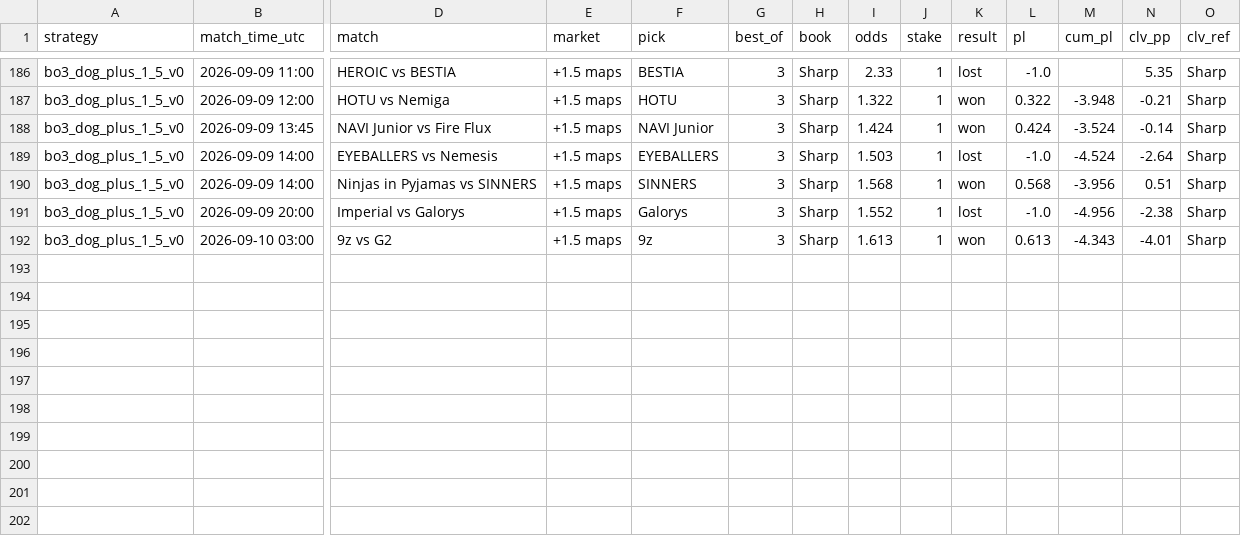
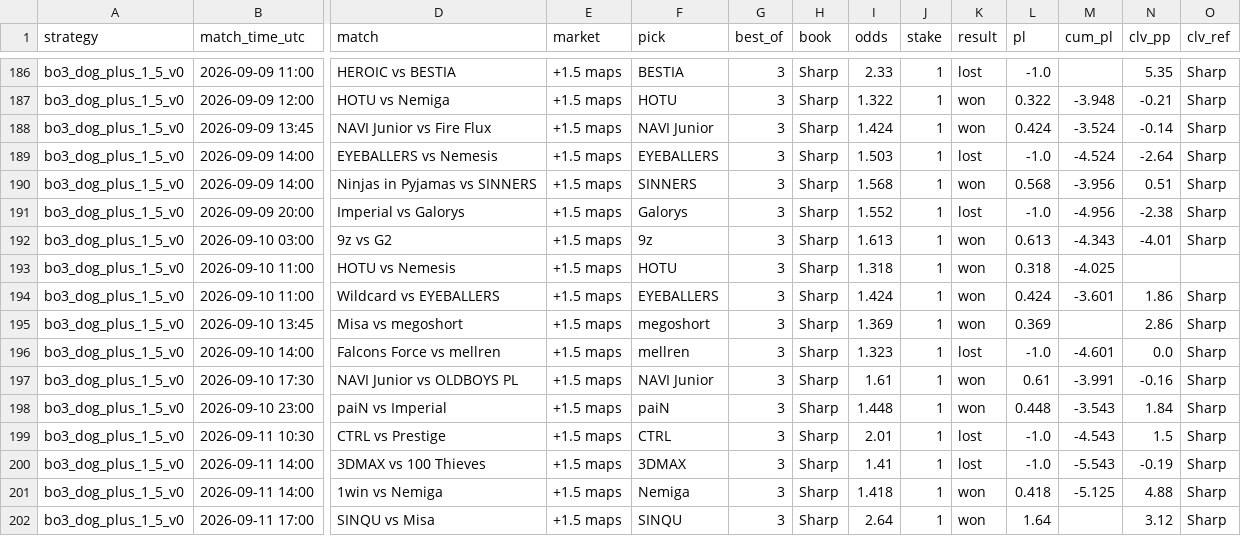
Before and after one commit to hyprcs/cs2hub, a CSV file: strategies/data/bo3_dog_plus_1_5_v0.csv, drawn as a sheet; only a part is shown, gaps mark what is left out; rows hold the shown columns only; the diff names each change by its address in the sheet, - before the commit and + after, or states it on an @@ line.

```diff
--- a/strategies/data/bo3_dog_plus_1_5_v0.csv
+++ b/strategies/data/bo3_dog_plus_1_5_v0.csv
+row 193: bo3_dog_plus_1_5_v0 | 2026-09-10 11:00 | HOTU vs Nemesis | +1.5 maps | HOTU | 3 | Sharp | 1.318 | 1 | won | 0.318 | -4.025
+row 194: bo3_dog_plus_1_5_v0 | 2026-09-10 11:00 | Wildcard vs EYEBALLERS | +1.5 maps | EYEBALLERS | 3 | Sharp | 1.424 | 1 | won | 0.424 | -3.601 | 1.86 | Sharp
+row 195: bo3_dog_plus_1_5_v0 | 2026-09-10 13:45 | Misa vs megoshort | +1.5 maps | megoshort | 3 | Sharp | 1.369 | 1 | won | 0.369 |  | 2.86 | Sharp
+row 196: bo3_dog_plus_1_5_v0 | 2026-09-10 14:00 | Falcons Force vs mellren | +1.5 maps | mellren | 3 | Sharp | 1.323 | 1 | lost | -1.0 | -4.601 | 0.0 | Sharp
+row 197: bo3_dog_plus_1_5_v0 | 2026-09-10 17:30 | NAVI Junior vs OLDBOYS PL | +1.5 maps | NAVI Junior | 3 | Sharp | 1.61 | 1 | won | 0.61 | -3.991 | -0.16 | Sharp
+row 198: bo3_dog_plus_1_5_v0 | 2026-09-10 23:00 | paiN vs Imperial | +1.5 maps | paiN | 3 | Sharp | 1.448 | 1 | won | 0.448 | -3.543 | 1.84 | Sharp
+row 199: bo3_dog_plus_1_5_v0 | 2026-09-11 10:30 | CTRL vs Prestige | +1.5 maps | CTRL | 3 | Sharp | 2.01 | 1 | lost | -1.0 | -4.543 | 1.5 | Sharp
+row 200: bo3_dog_plus_1_5_v0 | 2026-09-11 14:00 | 3DMAX vs 100 Thieves | +1.5 maps | 3DMAX | 3 | Sharp | 1.41 | 1 | lost | -1.0 | -5.543 | -0.19 | Sharp
+row 201: bo3_dog_plus_1_5_v0 | 2026-09-11 14:00 | 1win vs Nemiga | +1.5 maps | Nemiga | 3 | Sharp | 1.418 | 1 | won | 0.418 | -5.125 | 4.88 | Sharp
+row 202: bo3_dog_plus_1_5_v0 | 2026-09-11 17:00 | SINQU vs Misa | +1.5 maps | SINQU | 3 | Sharp | 2.64 | 1 | won | 1.64 |  | 3.12 | Sharp
```
Also changed, not shown: picks/data/summary.csv, strategies/data/bo3_dog_plus_1_5_bookC_v0.csv, 10 other files.
